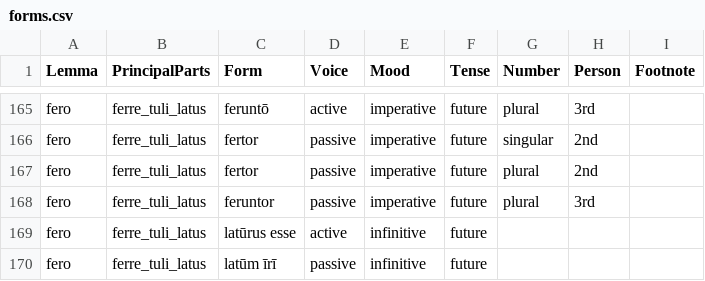
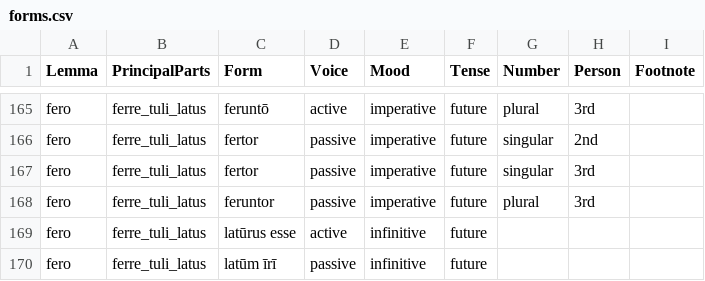
Before and after one commit to alpheios-project/alpheios-core, a CSV file: packages/inflection-tables/lib/lang/latin/data/verb/forms.csv, drawn as a sheet; only a part is shown, gaps mark what is left out.

Commit message:
fertor imperative singular 3rd
updated fertor

```diff
--- a/packages/inflection-tables/lib/lang/latin/data/verb/forms.csv
+++ b/packages/inflection-tables/lib/lang/latin/data/verb/forms.csv
@@ -166,3 +166,3 @@ fero,ferre_tuli_latus,feruntō,active,imperative,future,plural,3rd,
 fero,ferre_tuli_latus,fertor,passive,imperative,future,singular,2nd,
-fero,ferre_tuli_latus,fertor,passive,imperative,future,plural,2nd,
+fero,ferre_tuli_latus,fertor,passive,imperative,future,singular,3rd,
 fero,ferre_tuli_latus,feruntor,passive,imperative,future,plural,3rd,
```
